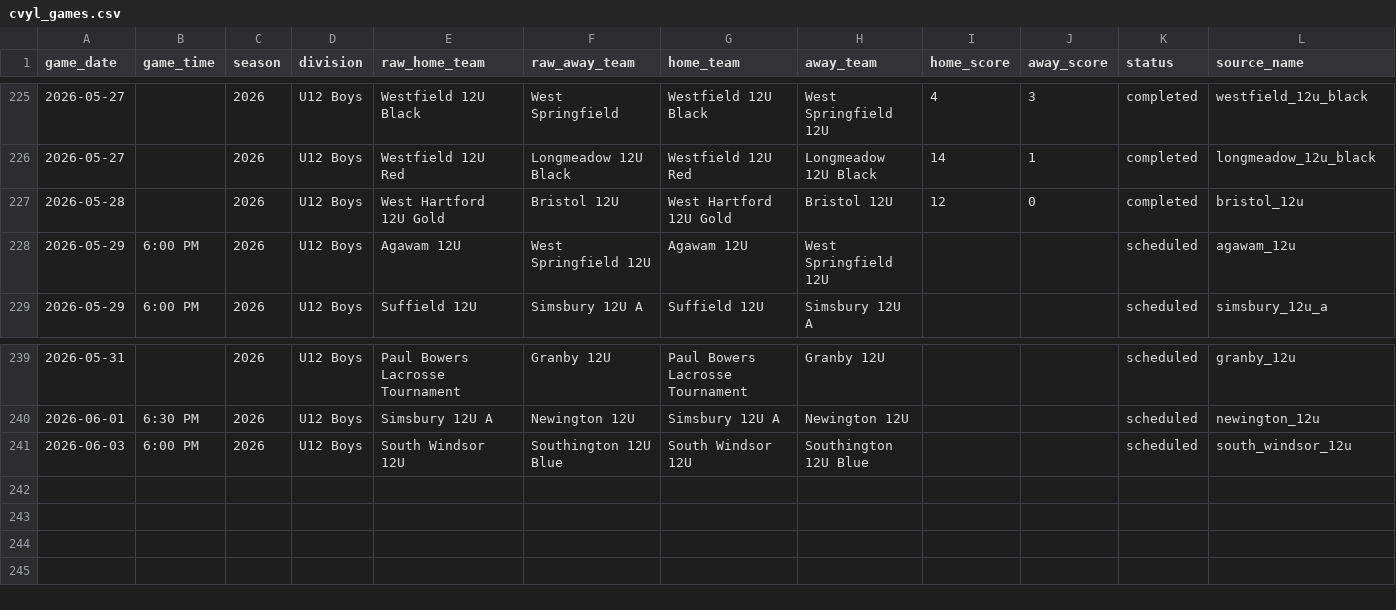
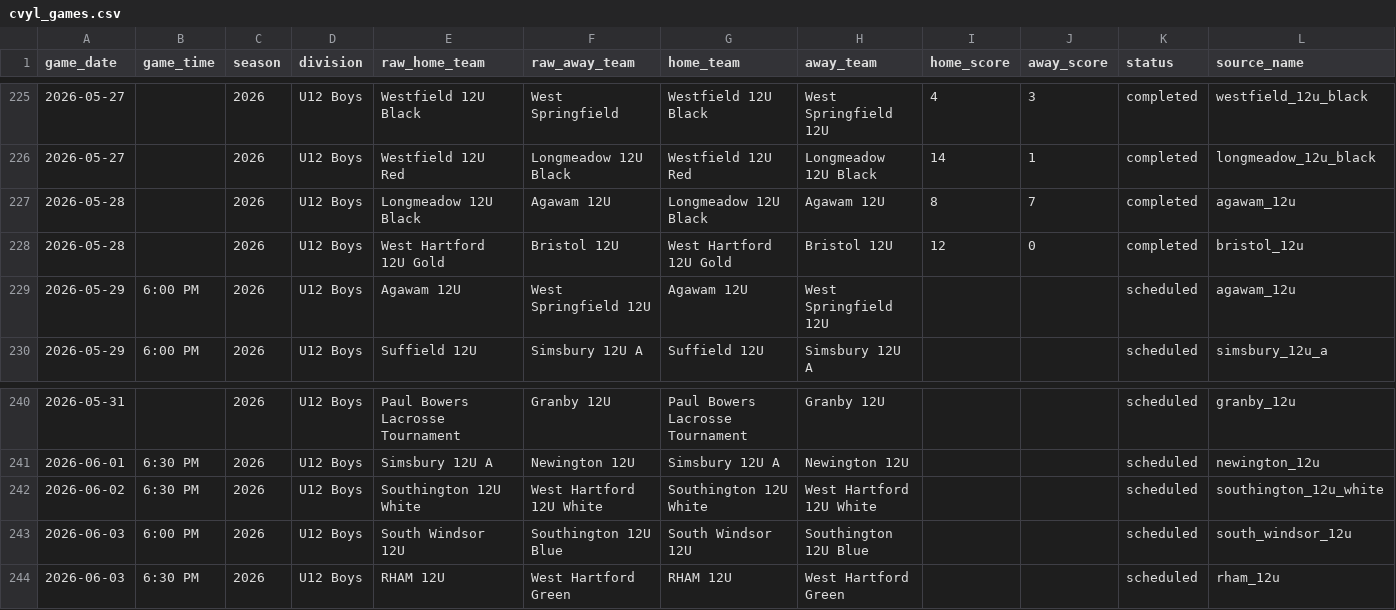
Before and after one commit to Benjaminrussell7/cvyl-prediction-dashboard, a CSV file: data/processed/cvyl_games.csv, drawn as a sheet; only a part is shown, gaps mark what is left out; rows hold the shown columns only; the diff names each change by its address in the sheet, - before the commit and + after, or states it on an @@ line.

```diff
--- a/data/processed/cvyl_games.csv
+++ b/data/processed/cvyl_games.csv
+row 227: 2026-05-28 |  | 2026 | U12 Boys | Longmeadow 12U Black | Agawam 12U | Longmeadow 12U Black | Agawam 12U | 8 | 7 | completed | agawam_12u
+row 242: 2026-06-02 | 6:30 PM | 2026 | U12 Boys | Southington 12U White | West Hartford 12U White | Southington 12U White | West Hartford 12U White |  |  | scheduled | southington_12u_white
+row 244: 2026-06-03 | 6:30 PM | 2026 | U12 Boys | RHAM 12U | West Hartford Green | RHAM 12U | West Hartford Green |  |  | scheduled | rham_12u
```
Also changed, not shown: data/processed/cvyl_elo_history.csv, data/processed/cvyl_model_comparison.csv, 18 other files.
